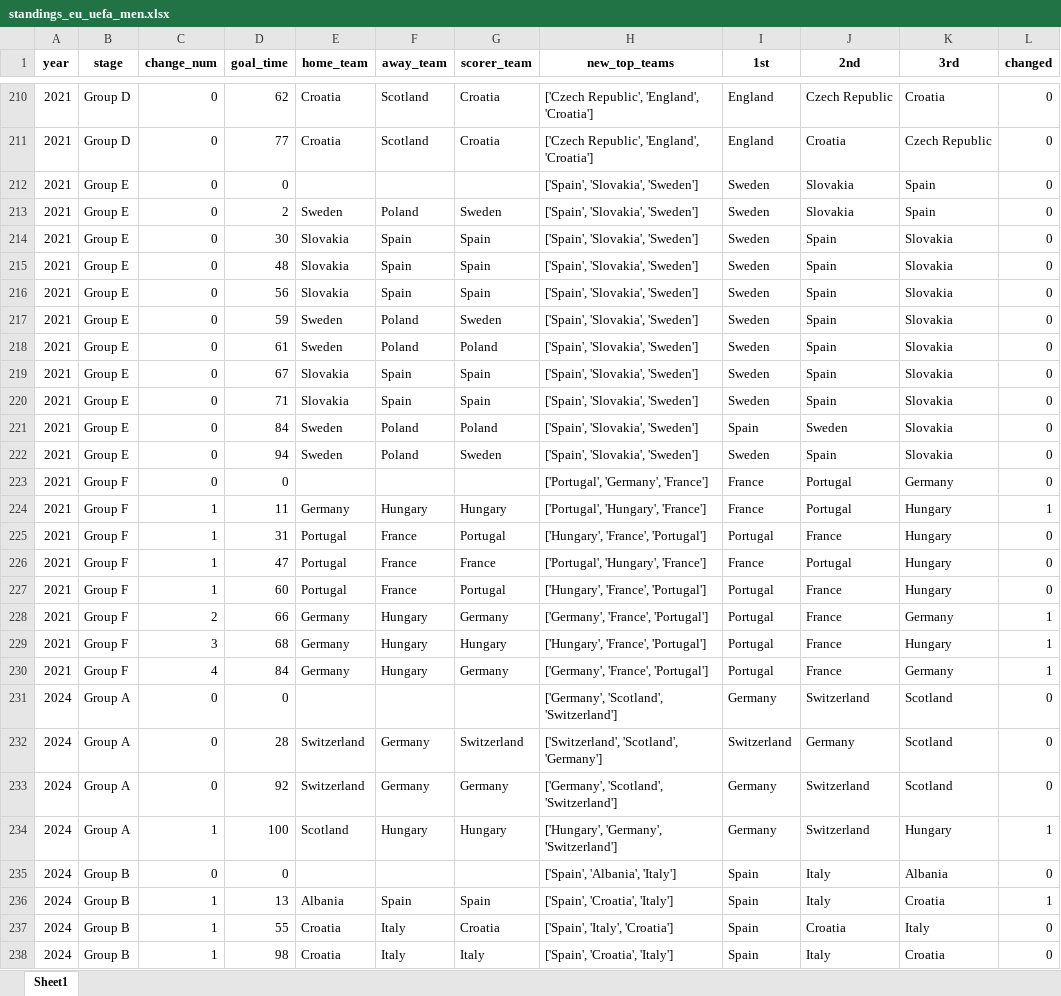
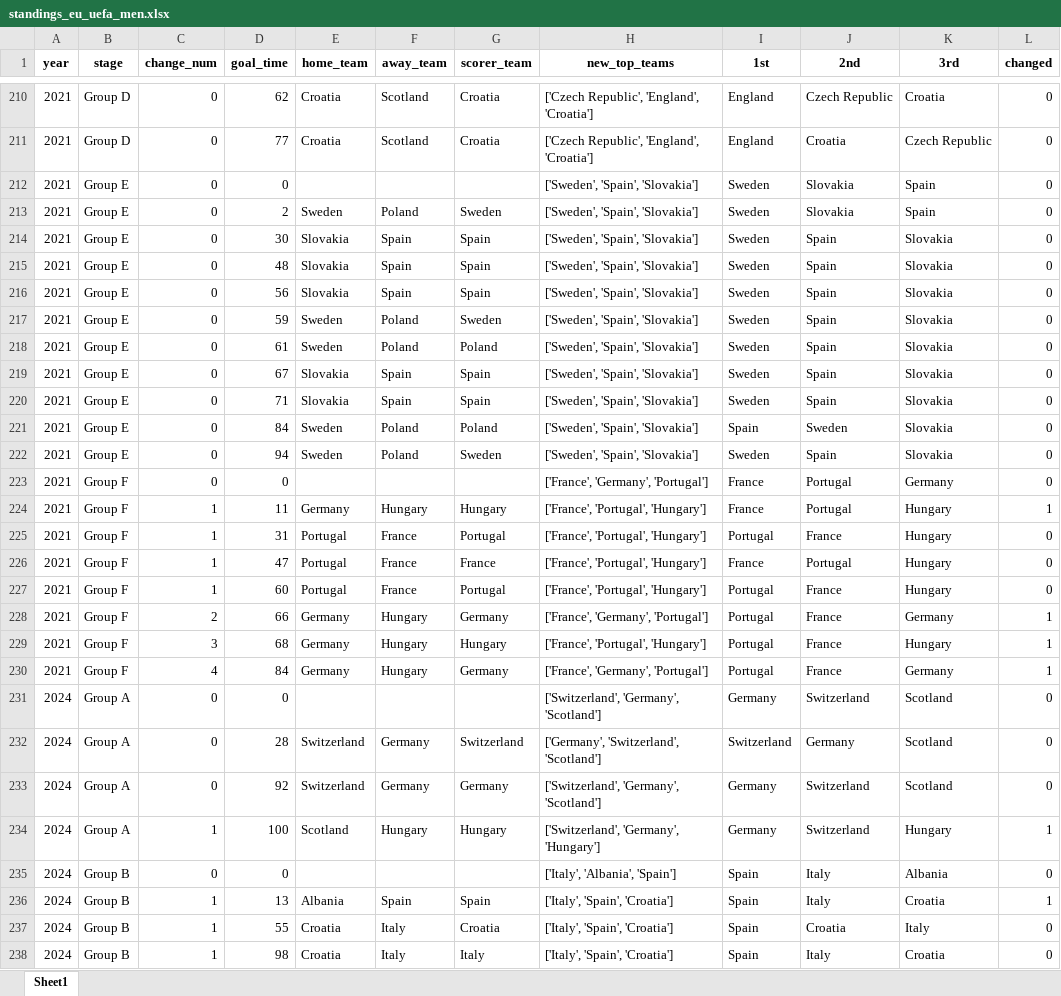
Before and after one commit to AEGDDI/tiebreak_wc, an Excel workbook: data/out/wiki/men/uefa/eu/standings_eu_uefa_men.xlsx, sheet Sheet1, drawn as a sheet; only a part is shown, gaps mark what is left out; values as stored, in another font and other column widths than the file's, no borders; the diff covers the shown part only; the diff names each change by its address in the sheet, - before the commit and + after, or states it on an @@ line.

```diff
--- a/data/out/wiki/men/uefa/eu/standings_eu_uefa_men.xlsx (sheet Sheet1)
+++ b/data/out/wiki/men/uefa/eu/standings_eu_uefa_men.xlsx (sheet Sheet1)
-H212:H222 (new_top_teams): ['Spain', 'Slovakia', 'Sweden']
+H212:H222 (new_top_teams): ['Sweden', 'Spain', 'Slovakia']
-H223 (new_top_teams): ['Portugal', 'Germany', 'France']
+H223 (new_top_teams): ['France', 'Germany', 'Portugal']
-H224 (new_top_teams): ['Portugal', 'Hungary', 'France']
+H224 (new_top_teams): ['France', 'Portugal', 'Hungary']
-H225 (new_top_teams): ['Hungary', 'France', 'Portugal']
+H225 (new_top_teams): ['France', 'Portugal', 'Hungary']
-H226 (new_top_teams): ['Portugal', 'Hungary', 'France']
+H226 (new_top_teams): ['France', 'Portugal', 'Hungary']
-H227 (new_top_teams): ['Hungary', 'France', 'Portugal']
+H227 (new_top_teams): ['France', 'Portugal', 'Hungary']
-H228 (new_top_teams): ['Germany', 'France', 'Portugal']
+H228 (new_top_teams): ['France', 'Germany', 'Portugal']
-H229 (new_top_teams): ['Hungary', 'France', 'Portugal']
+H229 (new_top_teams): ['France', 'Portugal', 'Hungary']
-H230 (new_top_teams): ['Germany', 'France', 'Portugal']
+H230 (new_top_teams): ['France', 'Germany', 'Portugal']
-H231 (new_top_teams): ['Germany', 'Scotland', 'Switzerland']
+H231 (new_top_teams): ['Switzerland', 'Germany', 'Scotland']
-H232 (new_top_teams): ['Switzerland', 'Scotland', 'Germany']
+H232 (new_top_teams): ['Germany', 'Switzerland', 'Scotland']
-H233 (new_top_teams): ['Germany', 'Scotland', 'Switzerland']
+H233 (new_top_teams): ['Switzerland', 'Germany', 'Scotland']
-H234 (new_top_teams): ['Hungary', 'Germany', 'Switzerland']
+H234 (new_top_teams): ['Switzerland', 'Germany', 'Hungary']
-H235 (new_top_teams): ['Spain', 'Albania', 'Italy']
+H235 (new_top_teams): ['Italy', 'Albania', 'Spain']
-H236 (new_top_teams): ['Spain', 'Croatia', 'Italy']
+H236 (new_top_teams): ['Italy', 'Spain', 'Croatia']
-H237 (new_top_teams): ['Spain', 'Italy', 'Croatia']
+H237 (new_top_teams): ['Italy', 'Spain', 'Croatia']
-H238 (new_top_teams): ['Spain', 'Croatia', 'Italy']
+H238 (new_top_teams): ['Italy', 'Spain', 'Croatia']
```
Also changed, not shown: 119 edited cells elsewhere in this sheet, data/out/wiki/men/uefa/eu/active_suspense_eu.xlsx, data/out/wiki/men/uefa/eu/active_suspense_results_eu.xlsx, 4 other files.
